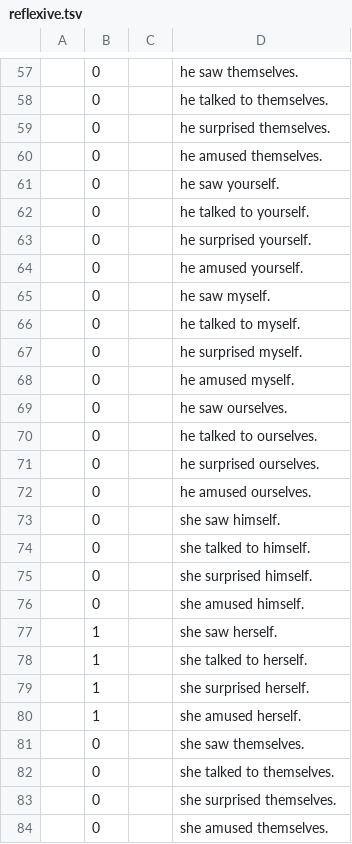
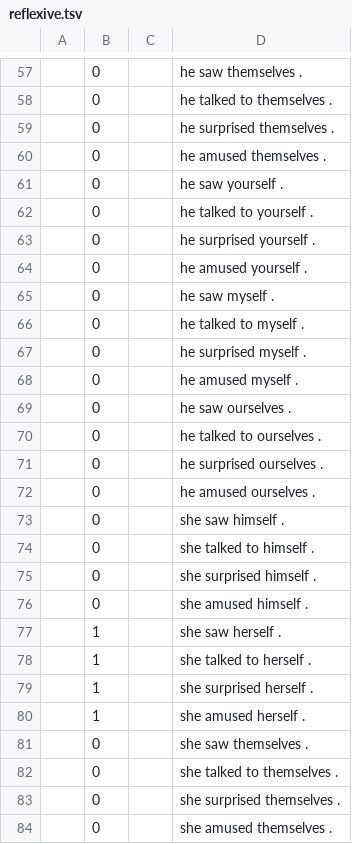
Before and after one commit to nyu-mll/CoLA-baselines, a TSV file: acceptability_corpus/phenomena/reflexive.tsv, drawn as a sheet; only a part is shown, gaps mark what is left out; the diff covers the shown part only.

```diff
--- a/acceptability_corpus/phenomena/reflexive.tsv
+++ b/acceptability_corpus/phenomena/reflexive.tsv
@@ -57,28 +57,28 @@
-	0		he saw themselves.
-	0		he talked to themselves.
-	0		he surprised themselves.
-	0		he amused themselves.
-	0		he saw yourself.
-	0		he talked to yourself.
-	0		he surprised yourself.
-	0		he amused yourself.
-	0		he saw myself.
-	0		he talked to myself.
-	0		he surprised myself.
-	0		he amused myself.
-	0		he saw ourselves.
-	0		he talked to ourselves.
-	0		he surprised ourselves.
-	0		he amused ourselves.
-	0		she saw himself.
-	0		she talked to himself.
-	0		she surprised himself.
-	0		she amused himself.
-	1		she saw herself.
-	1		she talked to herself.
-	1		she surprised herself.
-	1		she amused herself.
-	0		she saw themselves.
-	0		she talked to themselves.
-	0		she surprised themselves.
-	0		she amused themselves.
+	0		he saw themselves .
+	0		he talked to themselves .
+	0		he surprised themselves .
+	0		he amused themselves .
+	0		he saw yourself .
+	0		he talked to yourself .
+	0		he surprised yourself .
+	0		he amused yourself .
+	0		he saw myself .
+	0		he talked to myself .
+	0		he surprised myself .
+	0		he amused myself .
+	0		he saw ourselves .
+	0		he talked to ourselves .
+	0		he surprised ourselves .
+	0		he amused ourselves .
+	0		she saw himself .
+	0		she talked to himself .
+	0		she surprised himself .
+	0		she amused himself .
+	1		she saw herself .
+	1		she talked to herself .
+	1		she surprised herself .
+	1		she amused herself .
+	0		she saw themselves .
+	0		she talked to themselves .
+	0		she surprised themselves .
+	0		she amused themselves .
```
Also changed, not shown: 116 edited cells elsewhere in this file, acceptability_corpus/phenomena/inchoative.tsv, acceptability_corpus/phenomena/singular_pl.tsv, 2 other files.
